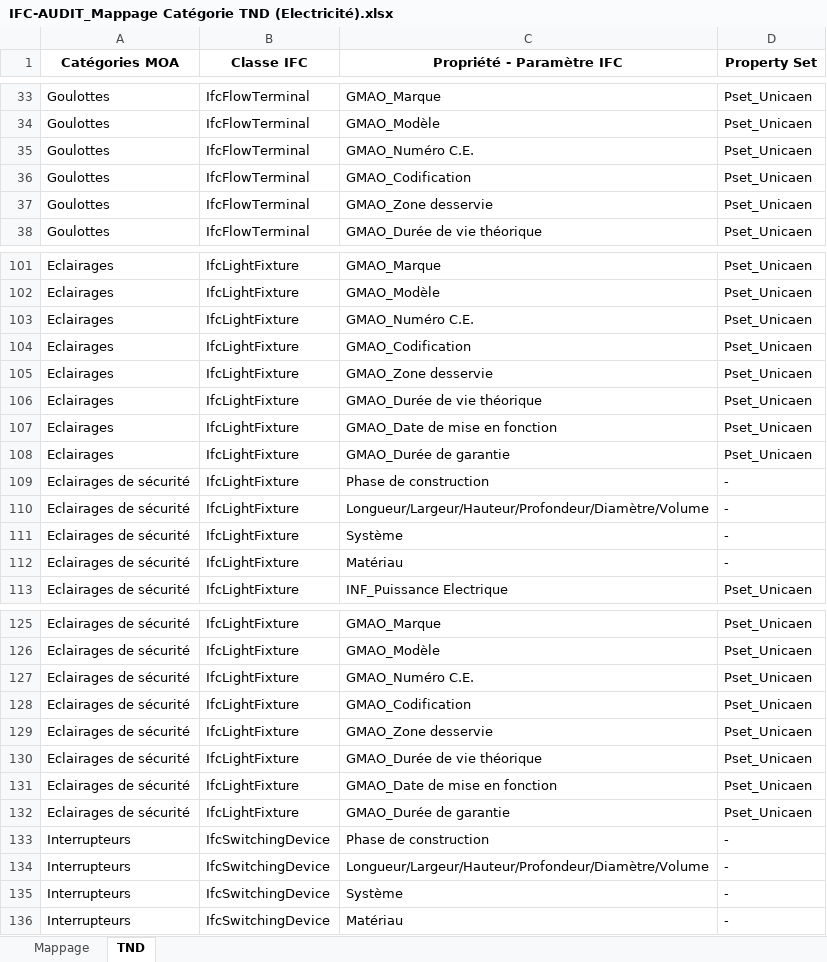
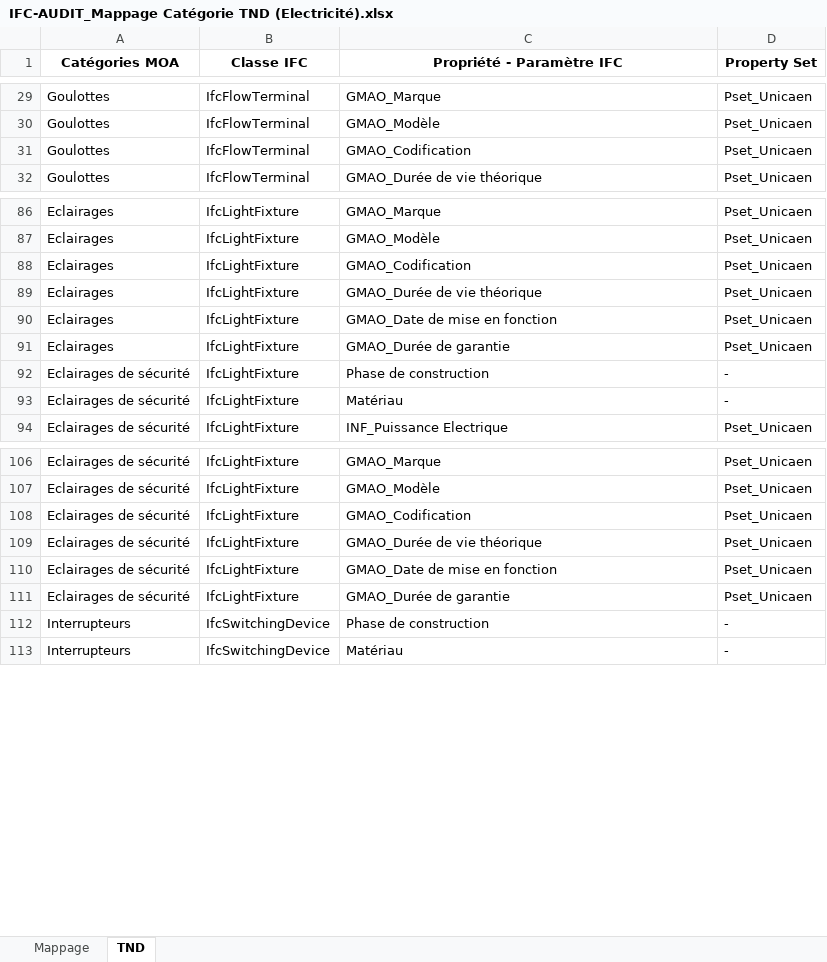
Before and after one commit to Oteis-BIM/IFC-Audit, an Excel workbook: IFC-AUDIT_Mappage Catégorie TND (Electricité).xlsx, sheet TND, drawn as a sheet; only a part is shown, gaps mark what is left out; values as stored, in another font and other column widths than the file's, no borders; the diff covers the shown part only; the diff names each change by its address in the sheet, - before the commit and + after, or states it on an @@ line.

```diff
--- a/IFC-AUDIT_Mappage Catégorie TND (Electricité).xlsx (sheet TND)
+++ b/IFC-AUDIT_Mappage Catégorie TND (Electricité).xlsx (sheet TND)
-row 35: Goulottes | IfcFlowTerminal | GMAO_Numéro C.E. | Pset_Unicaen
-row 37: Goulottes | IfcFlowTerminal | GMAO_Zone desservie | Pset_Unicaen
-row 103: Eclairages | IfcLightFixture | GMAO_Numéro C.E. | Pset_Unicaen
-row 105: Eclairages | IfcLightFixture | GMAO_Zone desservie | Pset_Unicaen
-row 110: Eclairages de sécurité | IfcLightFixture | Longueur/Largeur/Hauteur/Profondeur/Diamètre/Volume | -
-row 111: Eclairages de sécurité | IfcLightFixture | Système | -
-row 127: Eclairages de sécurité | IfcLightFixture | GMAO_Numéro C.E. | Pset_Unicaen
-row 129: Eclairages de sécurité | IfcLightFixture | GMAO_Zone desservie | Pset_Unicaen
-row 134: Interrupteurs | IfcSwitchingDevice | Longueur/Largeur/Hauteur/Profondeur/Diamètre/Volume | -
-row 135: Interrupteurs | IfcSwitchingDevice | Système | -
```
Also changed, not shown: 97 removed rows elsewhere in this sheet, 1 other file.
